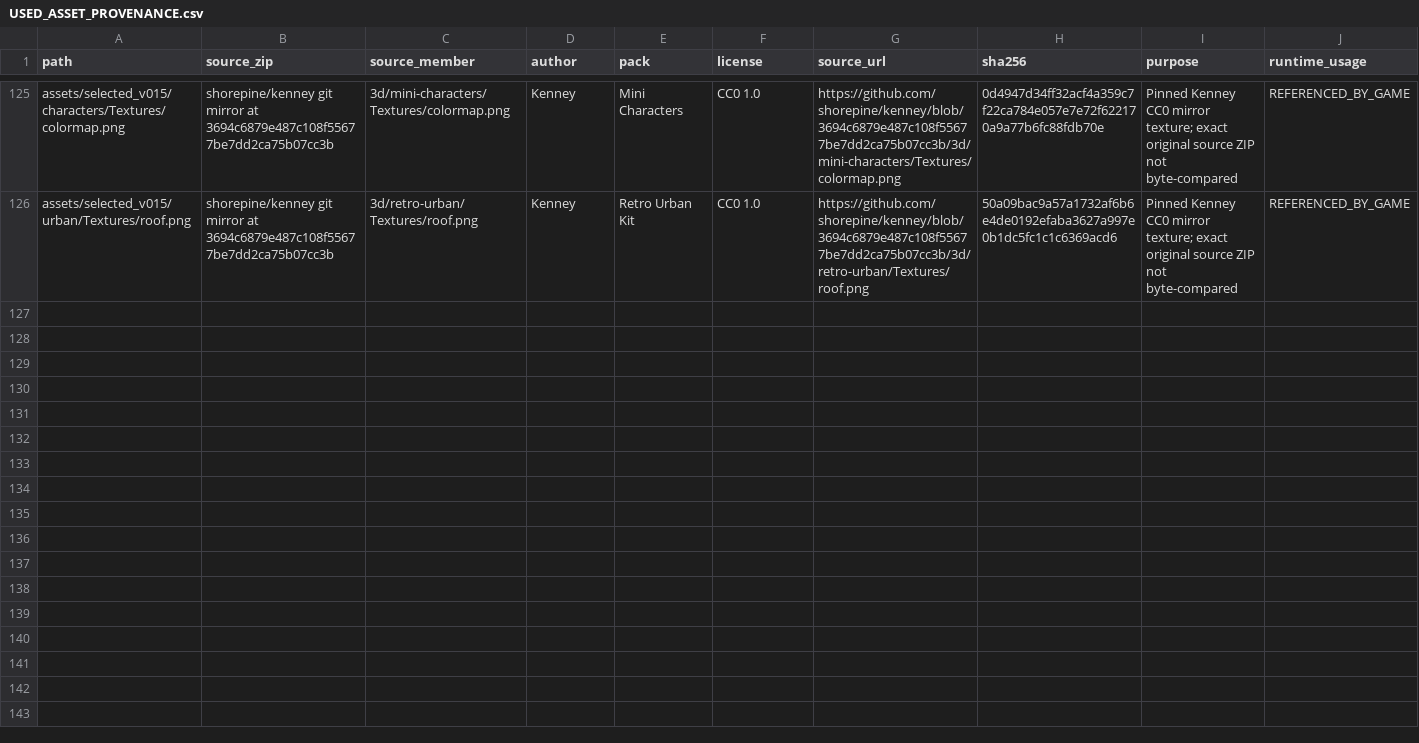
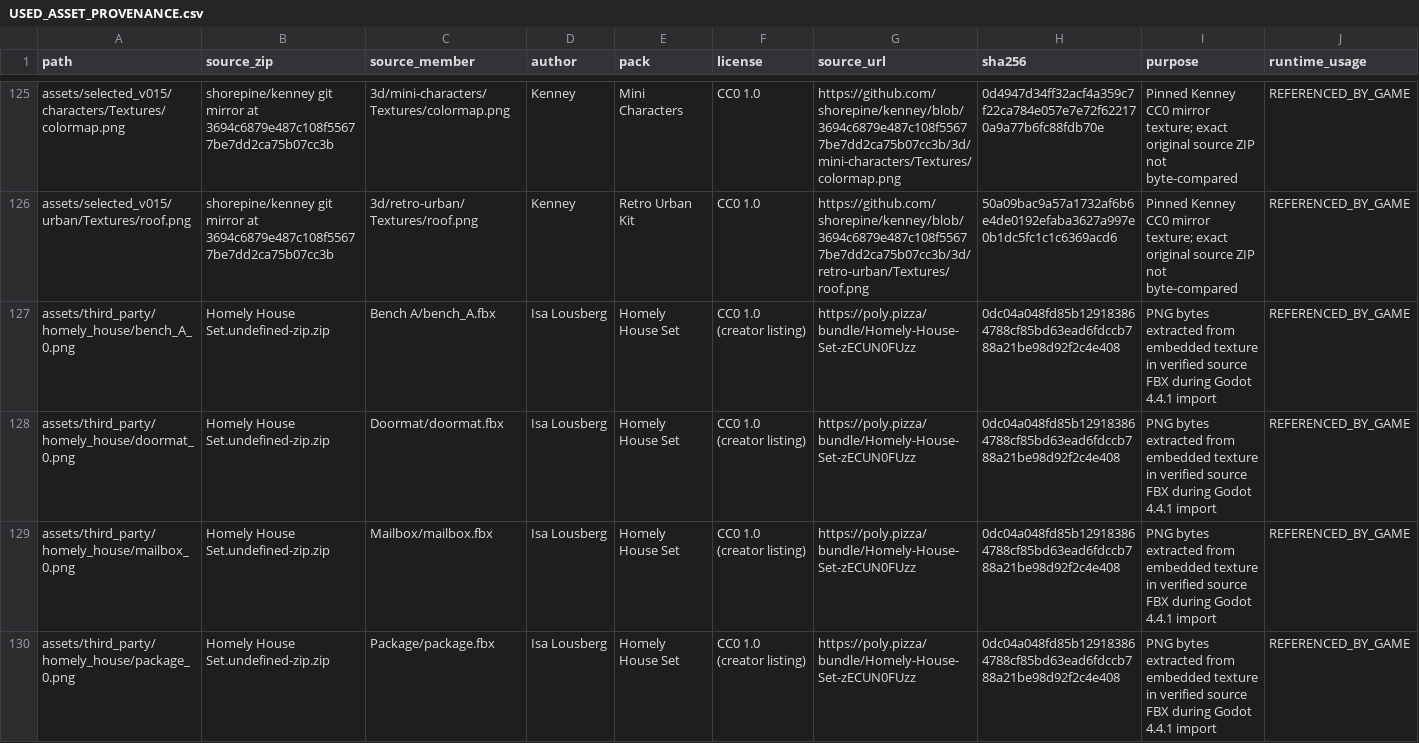
Before and after one commit to linyingxuan78-glitch/LCG-P05-Old-Things-New-Days, a CSV file: licenses/USED_ASSET_PROVENANCE.csv, drawn as a sheet; only a part is shown, gaps mark what is left out; rows hold the shown columns only; the diff covers the shown part only; the diff names each change by its address in the sheet, - before the commit and + after, or states it on an @@ line.

Commit message:
fix(assets): restore 7 FBX-embedded PNGs and trace all 132 media files

```diff
--- a/licenses/USED_ASSET_PROVENANCE.csv
+++ b/licenses/USED_ASSET_PROVENANCE.csv
+row 127: assets/third_party/homely_house/bench_A_0.png | Homely House Set.undefined-zip.zip | Bench A/bench_A.fbx | Isa Lousberg | Homely House Set | CC0 1.0 (creator listing) | https://poly.pizza/bundle/Homely-House-Set-zECUN0FUzz | 0dc04a048fd85b129183864788cf85bd63ead6fdccb788a21be98d92f2c4e408 | PNG bytes extracted from embedded texture in verified source FBX during Godot 4.4.1 import | REFERENCED_BY_GAME
+row 128: assets/third_party/homely_house/doormat_0.png | Homely House Set.undefined-zip.zip | Doormat/doormat.fbx | Isa Lousberg | Homely House Set | CC0 1.0 (creator listing) | https://poly.pizza/bundle/Homely-House-Set-zECUN0FUzz | 0dc04a048fd85b129183864788cf85bd63ead6fdccb788a21be98d92f2c4e408 | PNG bytes extracted from embedded texture in verified source FBX during Godot 4.4.1 import | REFERENCED_BY_GAME
+row 129: assets/third_party/homely_house/mailbox_0.png | Homely House Set.undefined-zip.zip | Mailbox/mailbox.fbx | Isa Lousberg | Homely House Set | CC0 1.0 (creator listing) | https://poly.pizza/bundle/Homely-House-Set-zECUN0FUzz | 0dc04a048fd85b129183864788cf85bd63ead6fdccb788a21be98d92f2c4e408 | PNG bytes extracted from embedded texture in verified source FBX during Godot 4.4.1 import | REFERENCED_BY_GAME
+row 130: assets/third_party/homely_house/package_0.png | Homely House Set.undefined-zip.zip | Package/package.fbx | Isa Lousberg | Homely House Set | CC0 1.0 (creator listing) | https://poly.pizza/bundle/Homely-House-Set-zECUN0FUzz | 0dc04a048fd85b129183864788cf85bd63ead6fdccb788a21be98d92f2c4e408 | PNG bytes extracted from embedded texture in verified source FBX during Godot 4.4.1 import | REFERENCED_BY_GAME
```
Also changed, not shown: 3 added rows elsewhere in this file, 11 other files.
